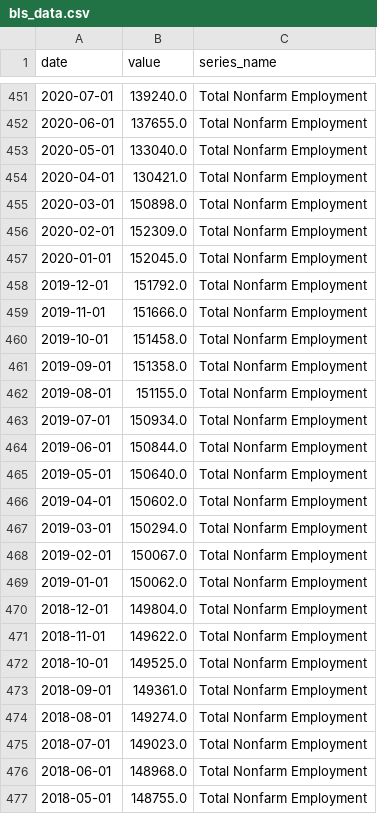
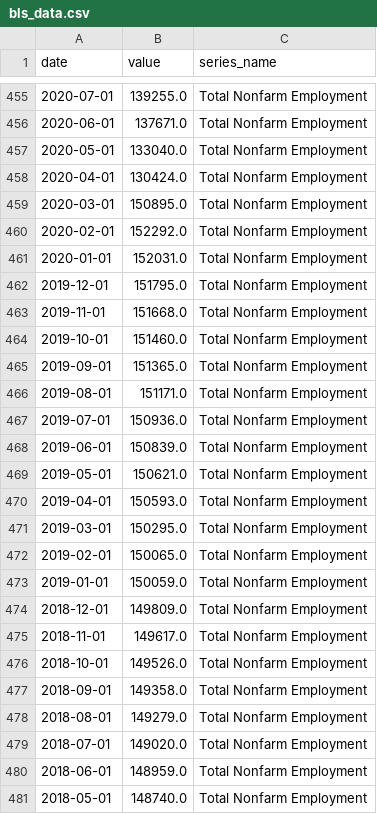
Before and after one commit to rainpunsiri/SemesterProject2, a CSV file: bls_data.csv, drawn as a sheet; only a part is shown, gaps mark what is left out; the diff covers the shown part only.

```diff
--- a/bls_data.csv
+++ b/bls_data.csv
@@ -451,27 +455,27 @@ date,value,series_name
-2020-07-01,139240.0,Total Nonfarm Employment
-2020-06-01,137655.0,Total Nonfarm Employment
+2020-07-01,139255.0,Total Nonfarm Employment
+2020-06-01,137671.0,Total Nonfarm Employment
 2020-05-01,133040.0,Total Nonfarm Employment
-2020-04-01,130421.0,Total Nonfarm Employment
-2020-03-01,150898.0,Total Nonfarm Employment
-2020-02-01,152309.0,Total Nonfarm Employment
-2020-01-01,152045.0,Total Nonfarm Employment
-2019-12-01,151792.0,Total Nonfarm Employment
-2019-11-01,151666.0,Total Nonfarm Employment
-2019-10-01,151458.0,Total Nonfarm Employment
-2019-09-01,151358.0,Total Nonfarm Employment
-2019-08-01,151155.0,Total Nonfarm Employment
-2019-07-01,150934.0,Total Nonfarm Employment
-2019-06-01,150844.0,Total Nonfarm Employment
-2019-05-01,150640.0,Total Nonfarm Employment
-2019-04-01,150602.0,Total Nonfarm Employment
-2019-03-01,150294.0,Total Nonfarm Employment
-2019-02-01,150067.0,Total Nonfarm Employment
-2019-01-01,150062.0,Total Nonfarm Employment
-2018-12-01,149804.0,Total Nonfarm Employment
-2018-11-01,149622.0,Total Nonfarm Employment
-2018-10-01,149525.0,Total Nonfarm Employment
-2018-09-01,149361.0,Total Nonfarm Employment
-2018-08-01,149274.0,Total Nonfarm Employment
-2018-07-01,149023.0,Total Nonfarm Employment
-2018-06-01,148968.0,Total Nonfarm Employment
-2018-05-01,148755.0,Total Nonfarm Employment
+2020-04-01,130424.0,Total Nonfarm Employment
+2020-03-01,150895.0,Total Nonfarm Employment
+2020-02-01,152292.0,Total Nonfarm Employment
+2020-01-01,152031.0,Total Nonfarm Employment
+2019-12-01,151795.0,Total Nonfarm Employment
+2019-11-01,151668.0,Total Nonfarm Employment
+2019-10-01,151460.0,Total Nonfarm Employment
+2019-09-01,151365.0,Total Nonfarm Employment
+2019-08-01,151171.0,Total Nonfarm Employment
+2019-07-01,150936.0,Total Nonfarm Employment
+2019-06-01,150839.0,Total Nonfarm Employment
+2019-05-01,150621.0,Total Nonfarm Employment
+2019-04-01,150593.0,Total Nonfarm Employment
+2019-03-01,150295.0,Total Nonfarm Employment
+2019-02-01,150065.0,Total Nonfarm Employment
+2019-01-01,150059.0,Total Nonfarm Employment
+2018-12-01,149809.0,Total Nonfarm Employment
+2018-11-01,149617.0,Total Nonfarm Employment
+2018-10-01,149526.0,Total Nonfarm Employment
+2018-09-01,149358.0,Total Nonfarm Employment
+2018-08-01,149279.0,Total Nonfarm Employment
+2018-07-01,149020.0,Total Nonfarm Employment
+2018-06-01,148959.0,Total Nonfarm Employment
+2018-05-01,148740.0,Total Nonfarm Employment
```
Also changed, not shown: 4 added rows and 101 edited cells elsewhere in this file.
